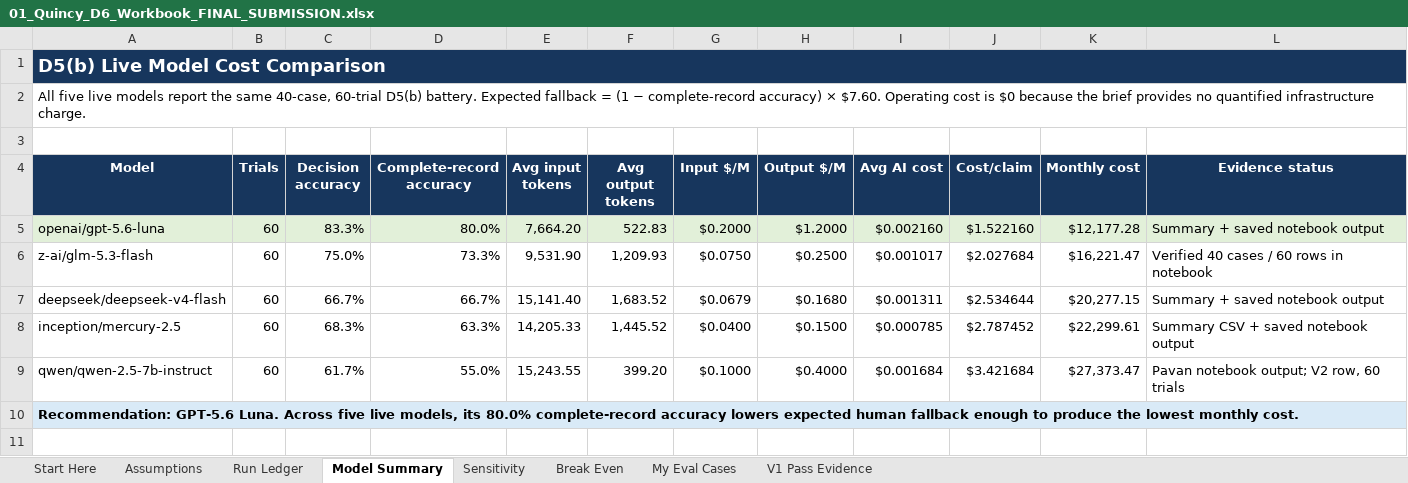
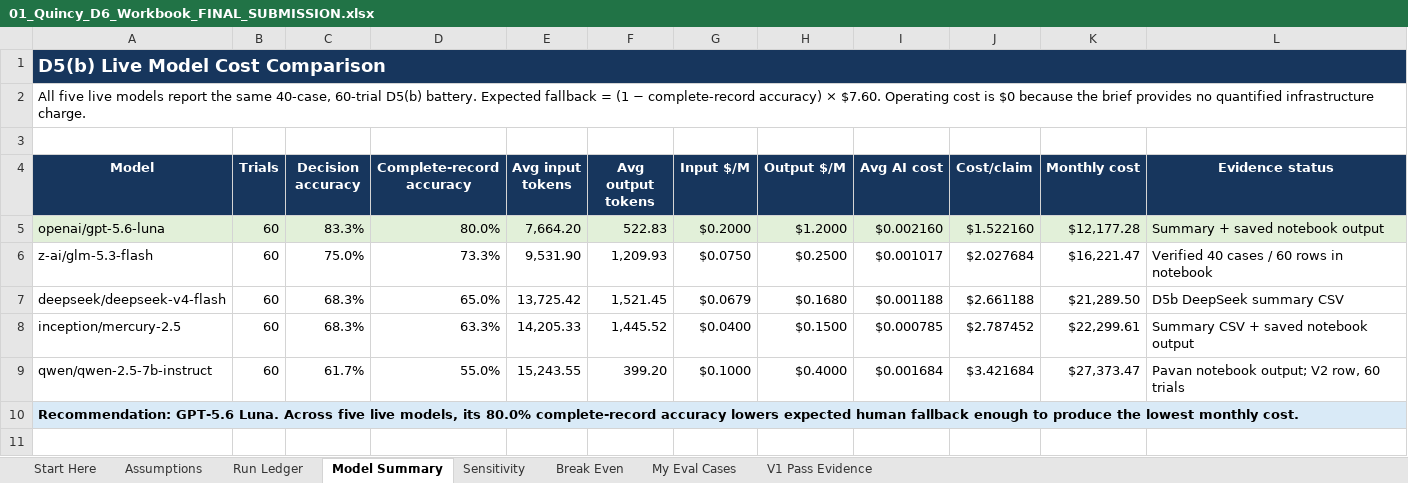
Before and after one commit to pavannagur123/PE6201-EMERGING-AI-TECHNOLOGIES-GROUP-1, an Excel workbook: D6_results/01_Quincy_D6_Workbook_FINAL_SUBMISSION.xlsx, sheet Model Summary, drawn as a sheet; only a part is shown; values as stored, in another font and other column widths than the file's, no borders; the diff names each change by its address in the sheet, - before the commit and + after, or states it on an @@ line.

Commit message:
Add files via upload

```diff
--- a/D6_results/01_Quincy_D6_Workbook_FINAL_SUBMISSION.xlsx (sheet Model Summary)
+++ b/D6_results/01_Quincy_D6_Workbook_FINAL_SUBMISSION.xlsx (sheet Model Summary)
-C7 (Decision accuracy): 66.7%
+C7 (Decision accuracy): 68.3%
-D7 (Complete-record accuracy): 66.7%
+D7 (Complete-record accuracy): 65.0%
-E7 (Avg input tokens): 15,141.40
+E7 (Avg input tokens): 13,725.42
-F7 (Avg output tokens): 1,683.52
+F7 (Avg output tokens): 1,521.45
-I7 (Avg AI cost): $0.001311
+I7 (Avg AI cost): $0.001188
-J7 (Cost/claim): $2.534644
+J7 (Cost/claim): $2.661188
-K7 (Monthly cost): $20,277.15
+K7 (Monthly cost): $21,289.50
-L7 (Evidence status): Summary + saved notebook output
+L7 (Evidence status): D5b DeepSeek summary CSV
```
